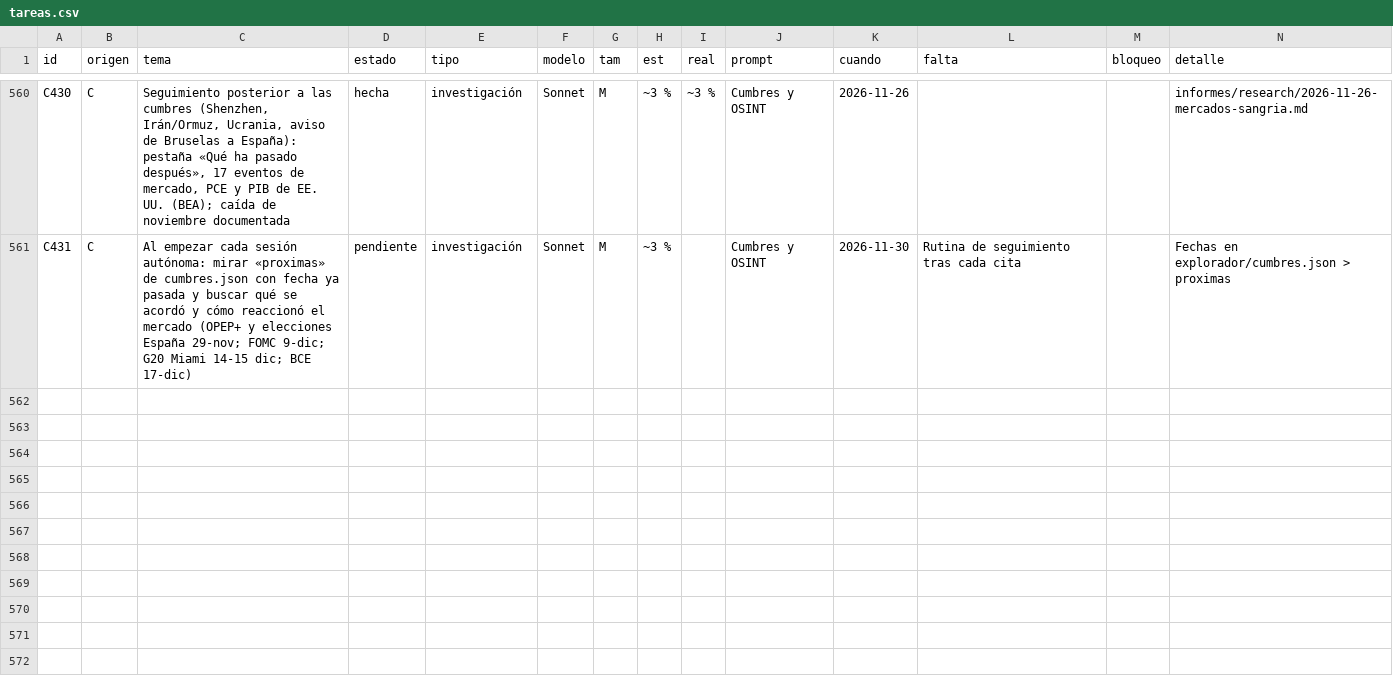
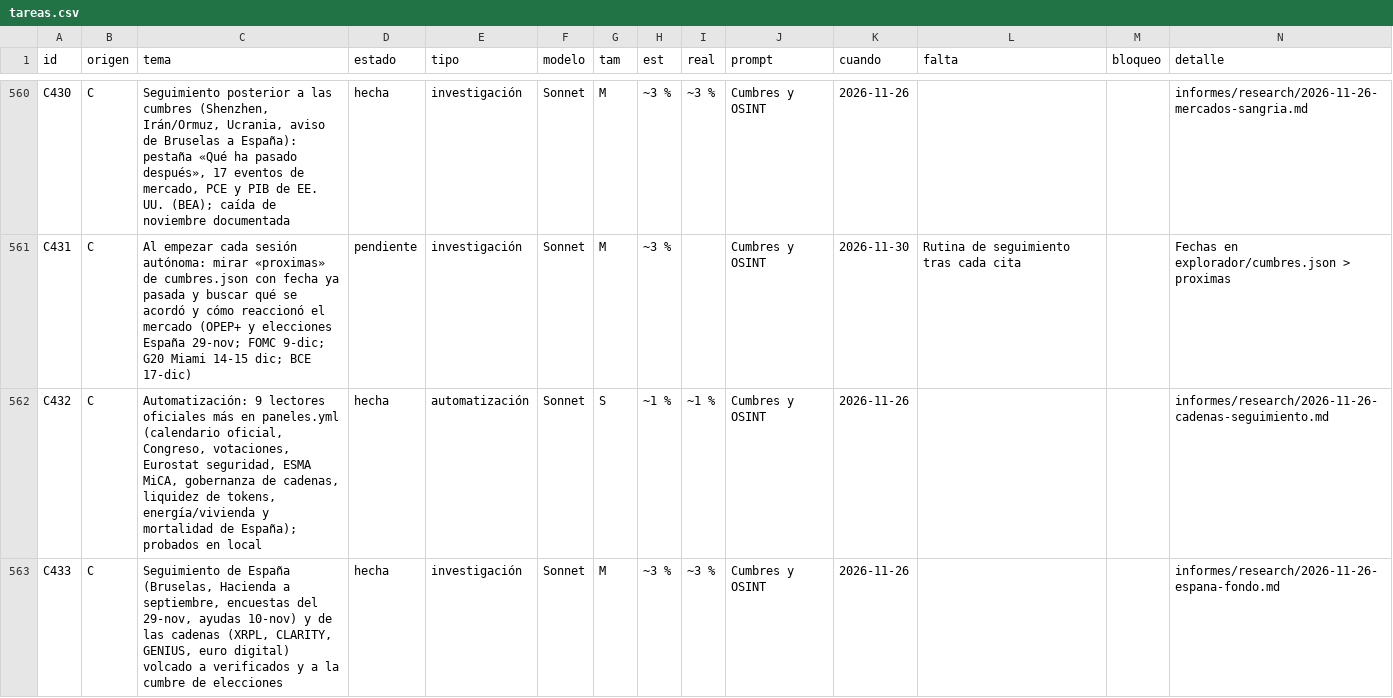
Before and after one commit to joeldragonball-jpg/requirements.txt, a CSV file: research/tareas.csv, drawn as a sheet; only a part is shown, gaps mark what is left out.

```diff
--- a/research/tareas.csv
+++ b/research/tareas.csv
@@ -561 +561,3 @@ C430,C,"Seguimiento posterior a las cumbres (Shenzhen, Irán/Ormuz, Ucrania, avi
 C431,C,"Al empezar cada sesión autónoma: mirar «proximas» de cumbres.json con fecha ya pasada y buscar qué se acordó y cómo reaccionó el mercado (OPEP+ y elecciones España 29-nov; FOMC 9-dic; G20 Miami 14-15 dic; BCE 17-dic)",pendiente,investigación,Sonnet,M,~3 %,,Cumbres y OSINT,2026-11-30,Rutina de seguimiento tras cada cita,,"Fechas en explorador/cumbres.json > proximas"
+C432,C,"Automatización: 9 lectores oficiales más en paneles.yml (calendario oficial, Congreso, votaciones, Eurostat seguridad, ESMA MiCA, gobernanza de cadenas, liquidez de tokens, energía/vivienda y mortalidad de España); probados en local",hecha,automatización,Sonnet,S,~1 %,~1 %,Cumbres y OSINT,2026-11-26,,,informes/research/2026-11-26-cadenas-seguimiento.md
+C433,C,"Seguimiento de España (Bruselas, Hacienda a septiembre, encuestas del 29-nov, ayudas 10-nov) y de las cadenas (XRPL, CLARITY, GENIUS, euro digital) volcado a verificados y a la cumbre de elecciones",hecha,investigación,Sonnet,M,~3 %,~3 %,Cumbres y OSINT,2026-11-26,,,informes/research/2026-11-26-espana-fondo.md
```
Also changed, not shown: 24 other files.
